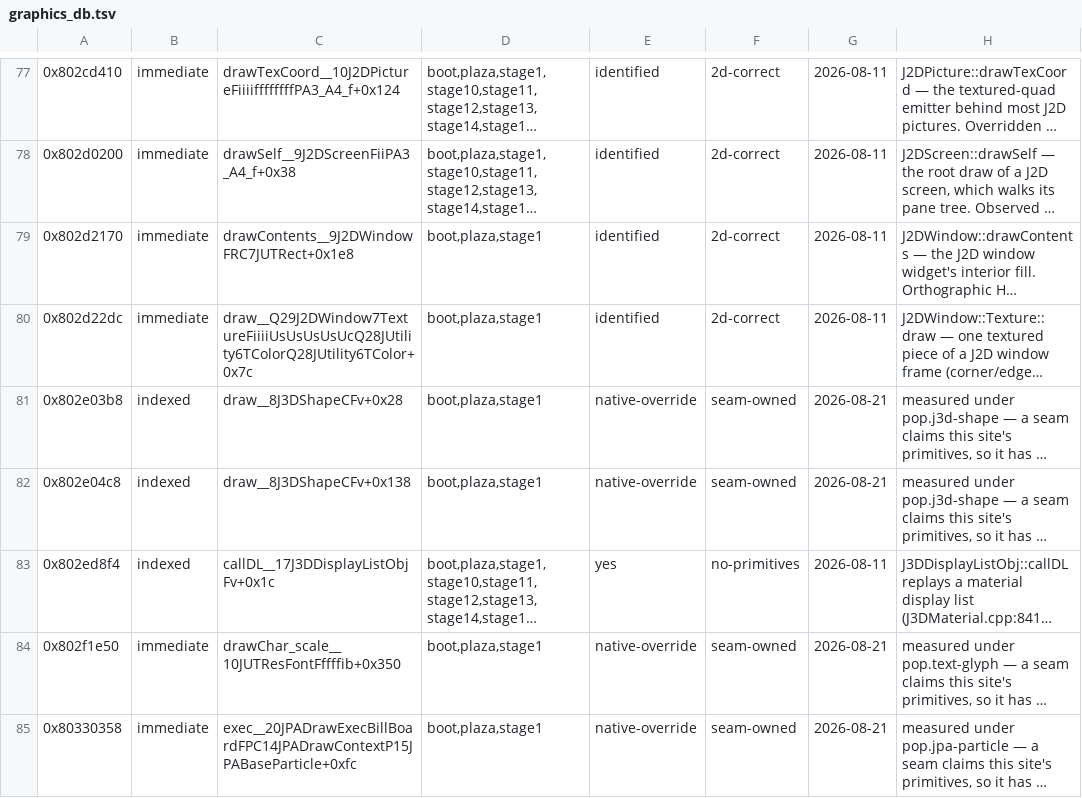
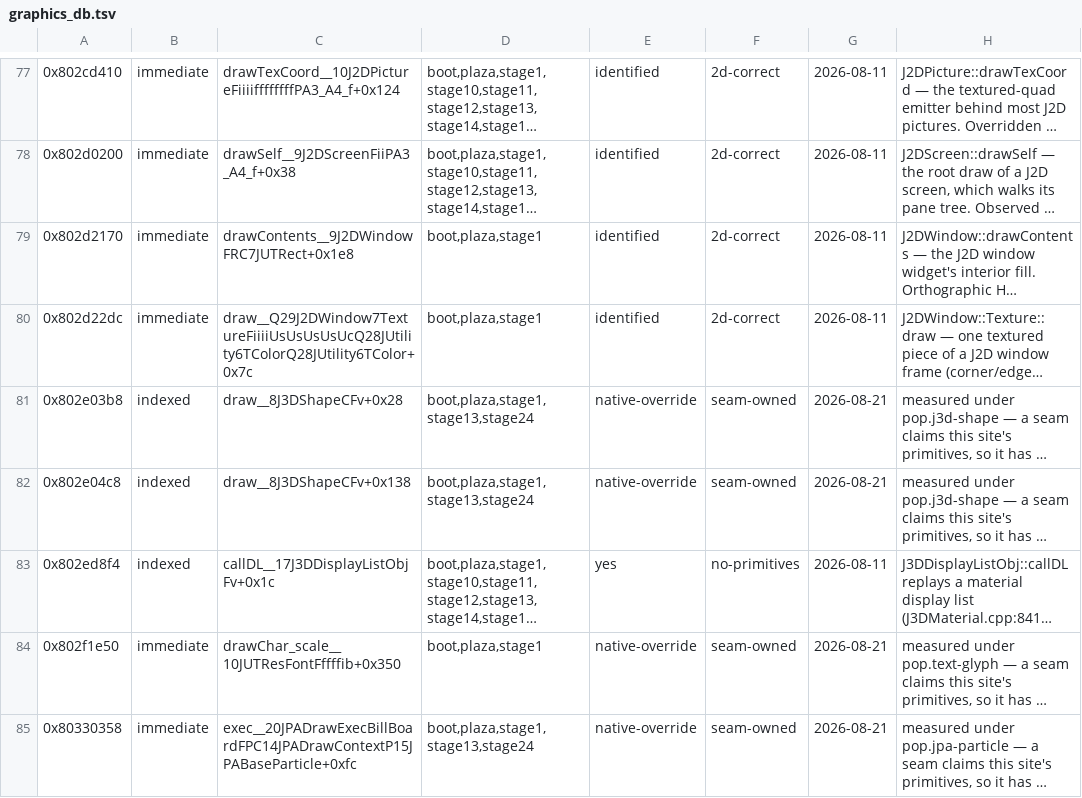
Before and after one commit to SomeoneIsWorking/sunbright, a TSV file: docs/graphics/graphics_db.tsv, drawn as a sheet; only a part is shown, gaps mark what is left out; long unchanged cells end in …; the diff covers the shown part only; the diff names each change by its address in the sheet, - before the commit and + after, or states it on an @@ line.

```diff
--- a/docs/graphics/graphics_db.tsv
+++ b/docs/graphics/graphics_db.tsv
-D81:D82: boot,plaza,stage1
+D81:D82: boot,plaza,stage1,stage13,stage24
-D85: boot,plaza,stage1
+D85: boot,plaza,stage1,stage13,stage24
```
Also changed, not shown: 12 edited cells elsewhere in this file, 47 other files.
